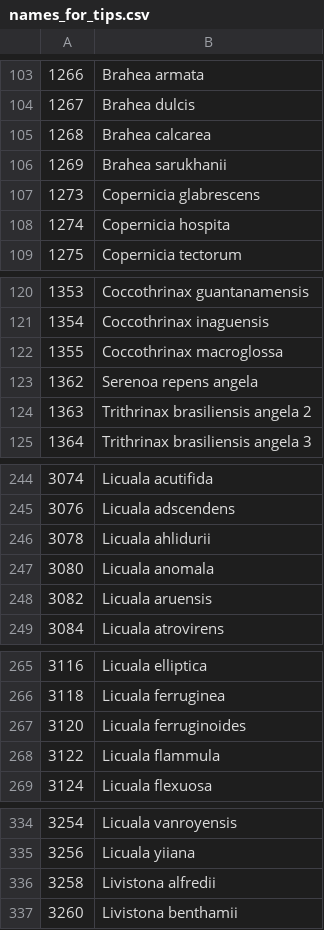
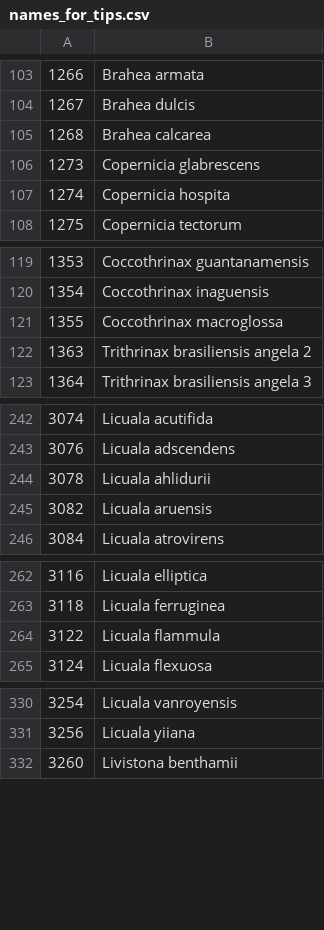
Before and after one commit to pebgroup/coryphoideae_species_tree, a CSV file: names_for_tips.csv, drawn as a sheet; only a part is shown, gaps mark what is left out; the diff covers the shown part only; the diff names each change by its address in the sheet, - before the commit and + after, or states it on an @@ line.

```diff
--- a/names_for_tips.csv
+++ b/names_for_tips.csv
-row 106: 1269 | Brahea sarukhanii
-row 123: 1362 | Serenoa repens angela
-row 247: 3080 | Licuala anomala
-row 267: 3120 | Licuala ferruginoides
-row 336: 3258 | Livistona alfredii
```
Also changed, not shown: 2 removed rows elsewhere in this file, 4 other files.
